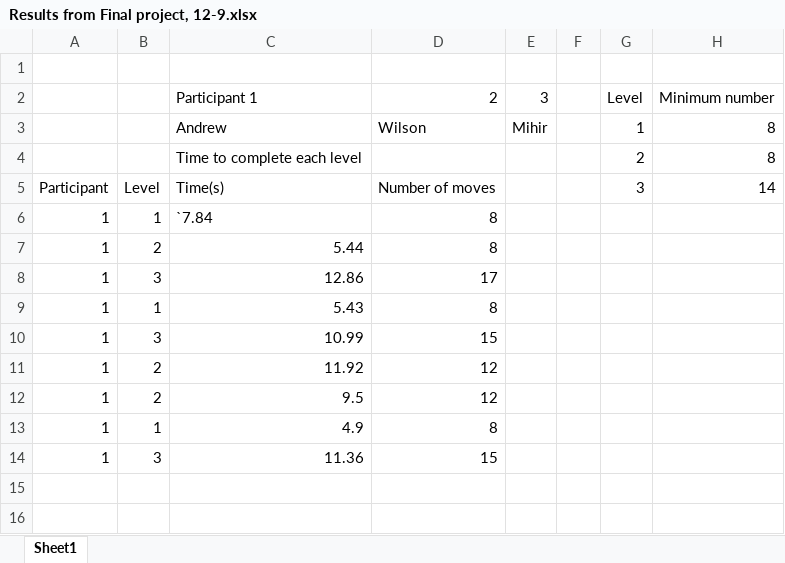
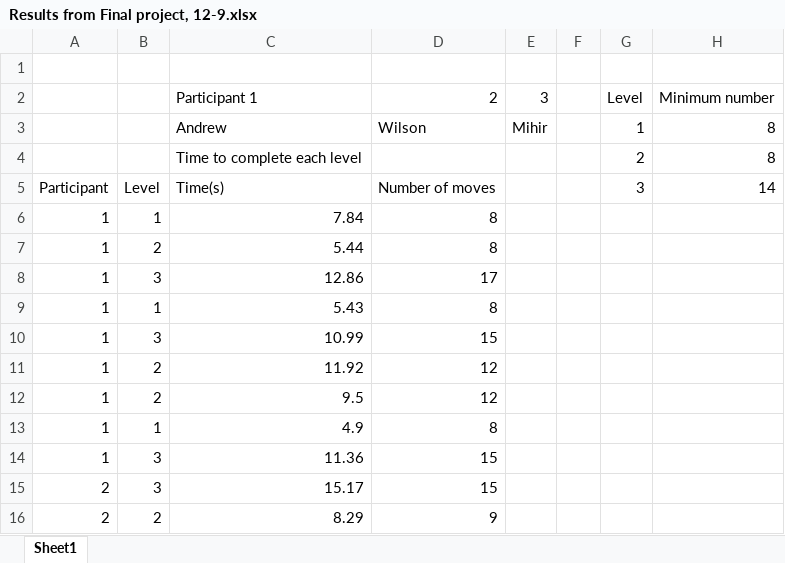
Before and after one commit to wmartinezm/NENR_FinalPjt, an Excel workbook: Data/Results from Final project, 12-9.xlsx, sheet Sheet1, drawn as a sheet; values as stored, in another font and other column widths than the file's, no borders; the diff names each change by its address in the sheet, - before the commit and + after, or states it on an @@ line.

Commit message:
Data and images

```diff
--- a/Data/Results from Final project, 12-9.xlsx (sheet Sheet1)
+++ b/Data/Results from Final project, 12-9.xlsx (sheet Sheet1)
-C6: `7.84
+C6: 7.84
+row 15: 2 | 3 | 15.17 | 15
+row 16: 2 | 2 | 8.29 | 9
```
Also changed, not shown: 3 other files.
